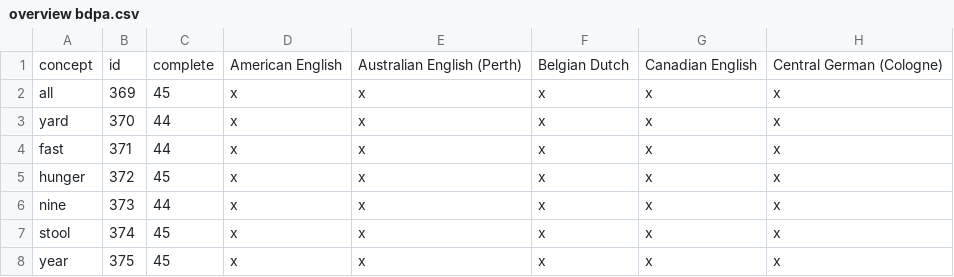
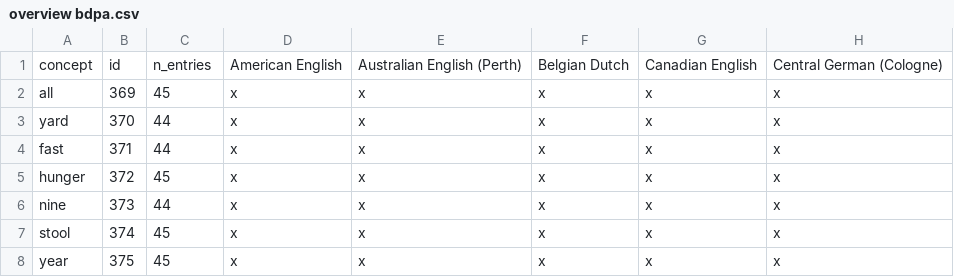
Before and after one commit to verenablaschke/dialect-clustering, a CSV file: tmp/overview bdpa.csv, drawn as a sheet; only a part is shown; the diff names each change by its address in the sheet, - before the commit and + after, or states it on an @@ line.

```diff
--- a/tmp/overview bdpa.csv
+++ b/tmp/overview bdpa.csv
-C1: complete
+C1: n_entries
```
Also changed, not shown: tmp/database comparisons.csv, 2 other files.
